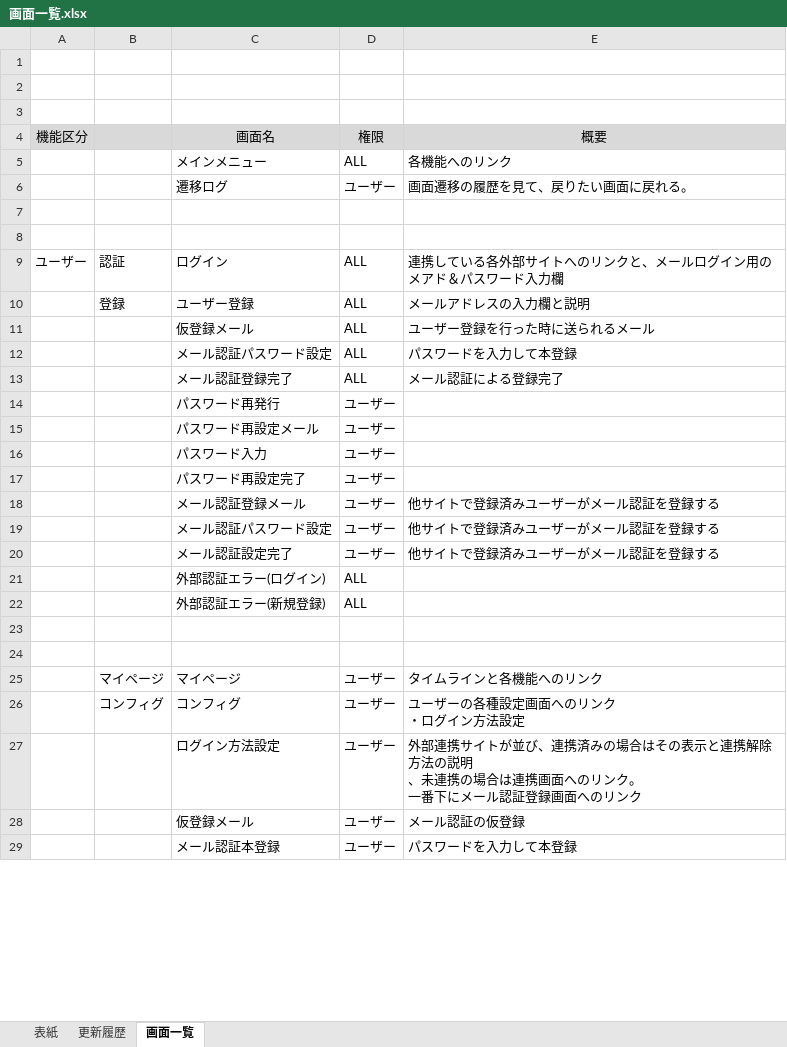
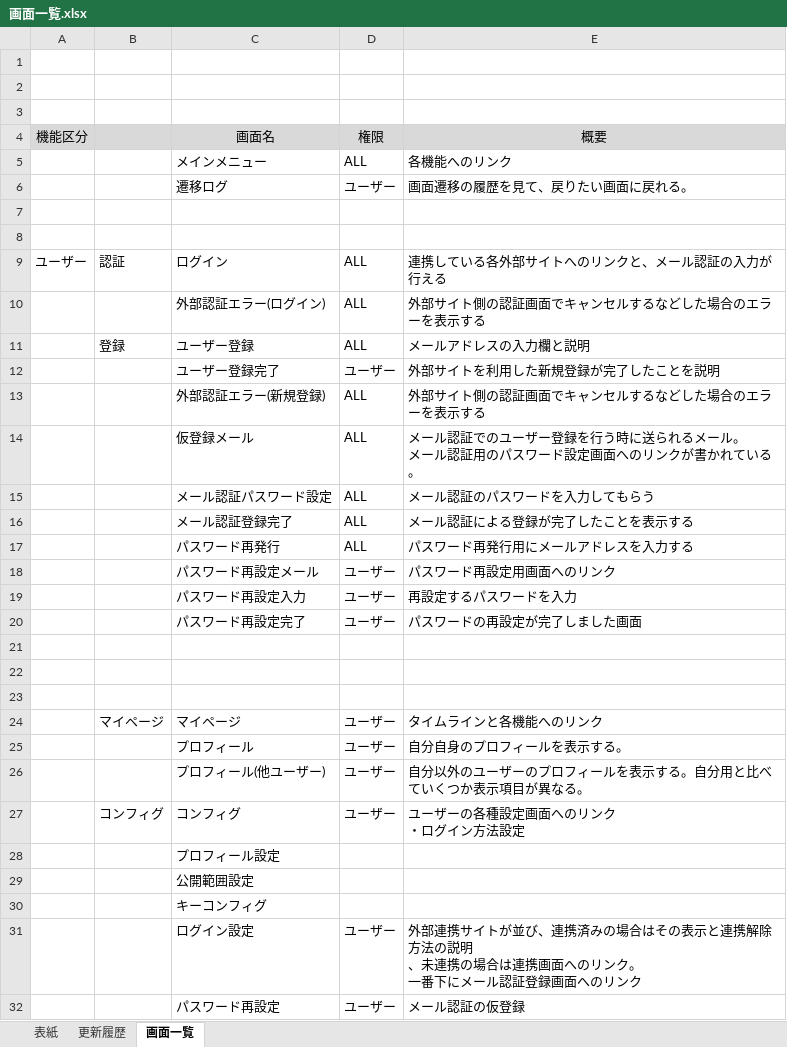
Before and after one commit to hucklefriend/hgs3, an Excel workbook: documents/layout/画面一覧.xlsx, sheet 画面一覧, drawn as a sheet; only a part is shown; values as stored, in another font and other column widths than the file's, no borders; charts and pictures not drawn; removed rows and columns are numbered as before the commit, all else as after; ↵ is a line break in a cell; the diff covers the shown part only; the diff names each change by its address in the sheet, - before the commit and + after, or states it on an @@ line.

```diff
--- a/documents/layout/画面一覧.xlsx (sheet 画面一覧)
+++ b/documents/layout/画面一覧.xlsx (sheet 画面一覧)
-E9 (概要): 連携している各外部サイトへのリンクと、メールログイン用のメアド＆パスワード入力欄
+E9 (概要): 連携している各外部サイトへのリンクと、メール認証の入力が行える
+row 10:  |  | 外部認証エラー(ログイン) | ALL | 外部サイト側の認証画面でキャンセルするなどした場合のエラーを表示する
+row 12:  |  | ユーザー登録完了 | ユーザー | 外部サイトを利用した新規登録が完了したことを説明
+row 13:  |  | 外部認証エラー(新規登録) | ALL | 外部サイト側の認証画面でキャンセルするなどした場合のエラーを表示する
-E14 (概要): ユーザー登録を行った時に送られるメール
+E14 (概要): メール認証でのユーザー登録を行う時に送られるメール。 ↵ メール認証用のパスワード設定画面へのリンクが書かれている。
-E15 (概要): パスワードを入力して本登録
+E15 (概要): メール認証のパスワードを入力してもらう
-E16 (概要): メール認証による登録完了
+E16 (概要): メール認証による登録が完了したことを表示する
-D17 (権限): ユーザー
+D17 (権限): ALL
-E17 (概要): (empty)
+E17 (概要): パスワード再発行用にメールアドレスを入力する
-E18 (概要): (empty)
+E18 (概要): パスワード再設定用画面へのリンク
-row 16:  |  | パスワード入力 | ユーザー
+row 19:  |  | パスワード再設定入力 | ユーザー | 再設定するパスワードを入力
-E20 (概要): (empty)
+E20 (概要): パスワードの再設定が完了しました画面
-row 21:  |  | メール認証登録メール | ユーザー | 他サイトで登録済みユーザーがメール認証を登録する
+row 21: (empty)
-row 19:  |  | メール認証パスワード設定 | ユーザー | 他サイトで登録済みユーザーがメール認証を登録する
-row 20:  |  | メール認証設定完了 | ユーザー | 他サイトで登録済みユーザーがメール認証を登録する
-row 21:  |  | 外部認証エラー(ログイン) | ALL
-row 22:  |  | 外部認証エラー(新規登録) | ALL
+row 25:  |  | プロフィール | ユーザー | 自分自身のプロフィールを表示する。
+row 26:  |  | プロフィール(他ユーザー) | ユーザー | 自分以外のユーザーのプロフィールを表示する。自分用と比べていくつか表示項目が異なる。
+row 28:  |  | プロフィール設定
+row 29:  |  | 公開範囲設定
+row 30:  |  | キーコンフィグ
-C31 (画面名): ログイン方法設定
+C31 (画面名): ログイン設定
-C32 (画面名): 仮登録メール
+C32 (画面名): パスワード再設定
-row 29:  |  | メール認証本登録 | ユーザー | パスワードを入力して本登録
```
Also changed, not shown: 17 added rows, 2 removed rows and 23 edited cells elsewhere in this sheet, documents/layout/画面遷移図.xlsx.
